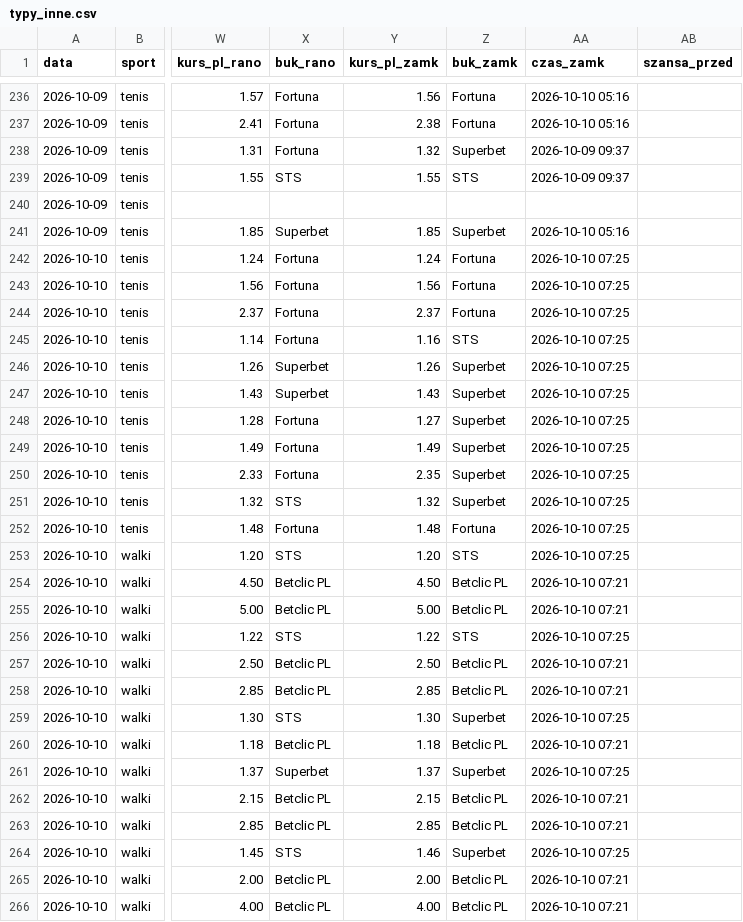
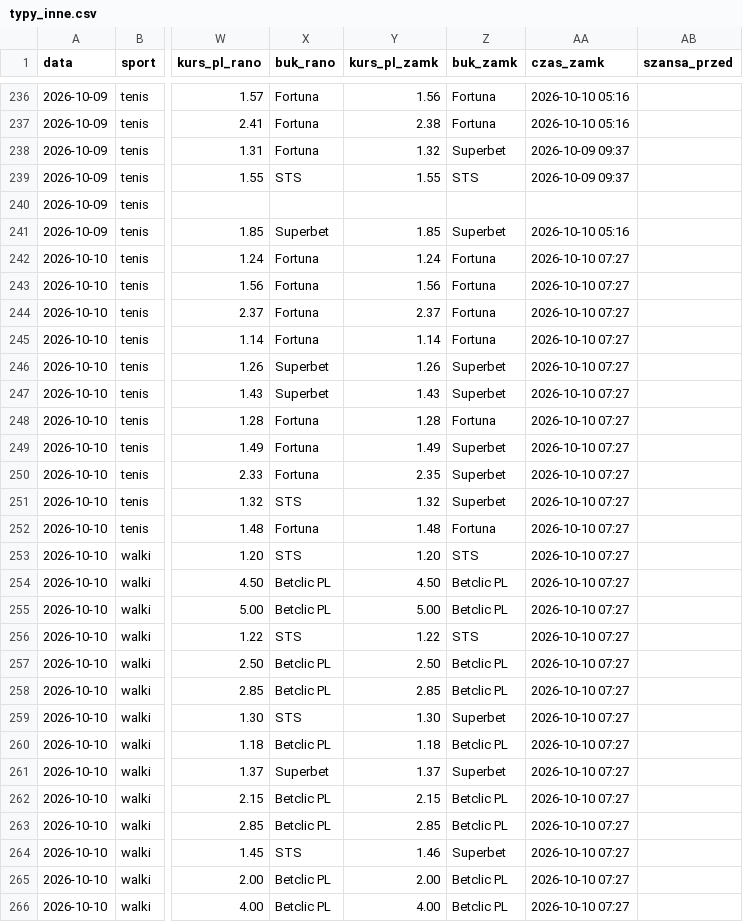
Before and after one commit to lewym90/typer, a CSV file: docs/data/typy_inne.csv, drawn as a sheet; only a part is shown, gaps mark what is left out; the diff names each change by its address in the sheet, - before the commit and + after, or states it on an @@ line.

```diff
--- a/docs/data/typy_inne.csv
+++ b/docs/data/typy_inne.csv
-AA242:AA253 (czas_zamk): 2026-10-10 07:25
+AA242:AA253 (czas_zamk): 2026-10-10 07:27
-Y245 (kurs_pl_zamk): 1.16
+Y245 (kurs_pl_zamk): 1.14
-Z245 (buk_zamk): STS
+Z245 (buk_zamk): Fortuna
-Y248 (kurs_pl_zamk): 1.27
+Y248 (kurs_pl_zamk): 1.28
-Z248 (buk_zamk): Superbet
+Z248 (buk_zamk): Fortuna
-AA254:AA255 (czas_zamk): 2026-10-10 07:21
+AA254:AA255 (czas_zamk): 2026-10-10 07:27
-AA256 (czas_zamk): 2026-10-10 07:25
+AA256 (czas_zamk): 2026-10-10 07:27
-AA257:AA258 (czas_zamk): 2026-10-10 07:21
+AA257:AA258 (czas_zamk): 2026-10-10 07:27
-AA259 (czas_zamk): 2026-10-10 07:25
+AA259 (czas_zamk): 2026-10-10 07:27
-AA260 (czas_zamk): 2026-10-10 07:21
+AA260 (czas_zamk): 2026-10-10 07:27
-AA261 (czas_zamk): 2026-10-10 07:25
+AA261 (czas_zamk): 2026-10-10 07:27
-AA262:AA263 (czas_zamk): 2026-10-10 07:21
+AA262:AA263 (czas_zamk): 2026-10-10 07:27
-AA264 (czas_zamk): 2026-10-10 07:25
+AA264 (czas_zamk): 2026-10-10 07:27
-AA265:AA266 (czas_zamk): 2026-10-10 07:21
+AA265:AA266 (czas_zamk): 2026-10-10 07:27
```
Also changed, not shown: docs/data/typy_pewne.csv, docs/data/typy_value.csv, 6 other files.
